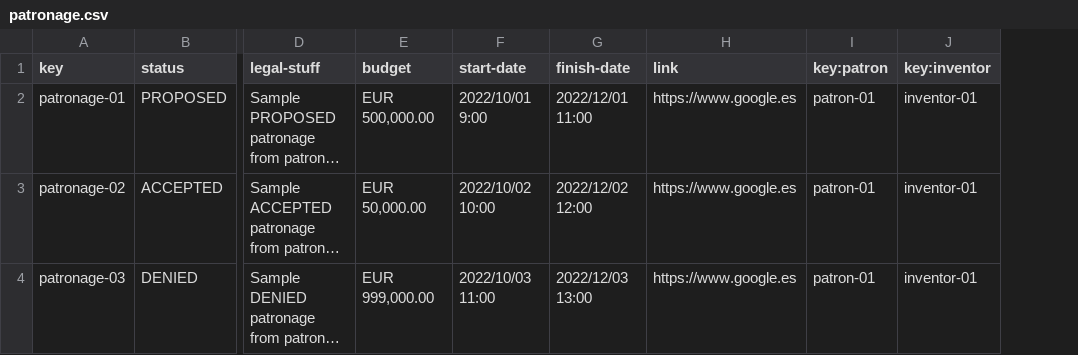
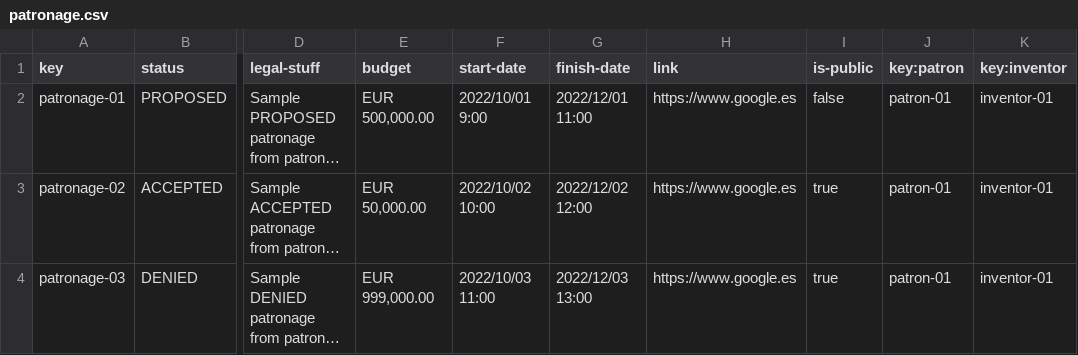
Before and after one commit to plss12/Acme-Toolkits, a CSV file: src/main/webapp/WEB-INF/resources/sample-data/patronage.csv, drawn as a sheet; only a part is shown, gaps mark what is left out; long unchanged cells end in …; the diff names each change by its address in the sheet, - before the commit and + after, or states it on an @@ line.

```diff
--- a/src/main/webapp/WEB-INF/resources/sample-data/patronage.csv
+++ b/src/main/webapp/WEB-INF/resources/sample-data/patronage.csv
+column I (is-public), rows 2-4: false | true | true
```
Also changed, not shown: 9 other files.
